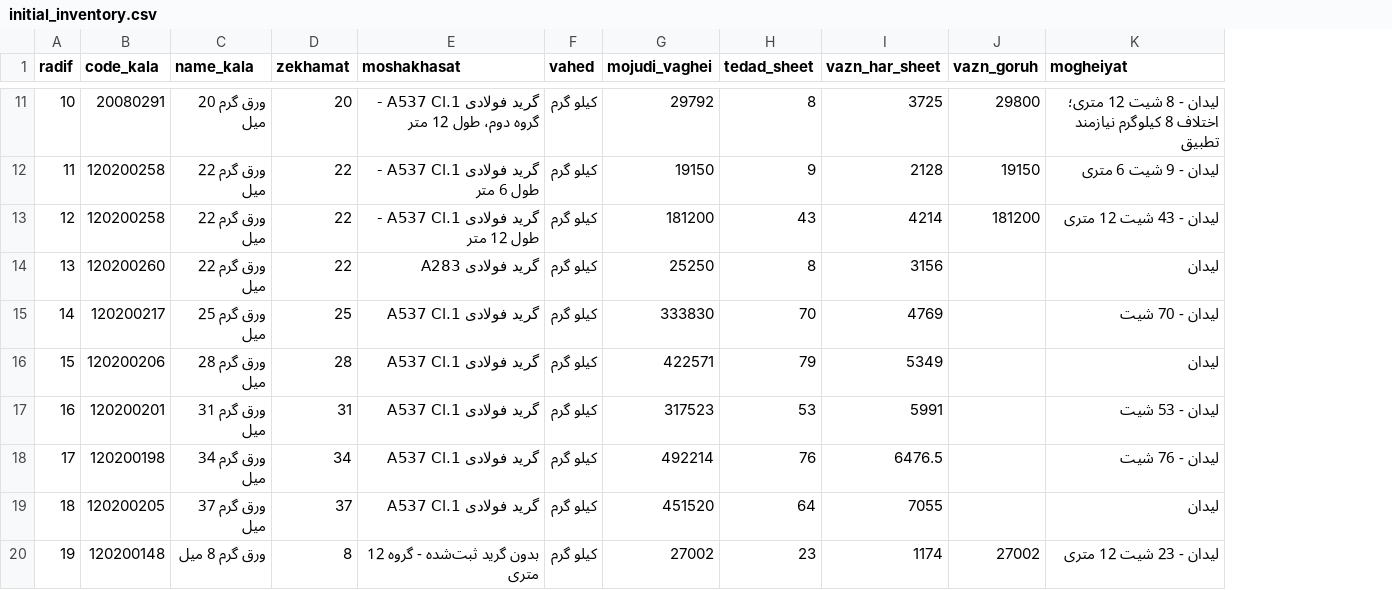
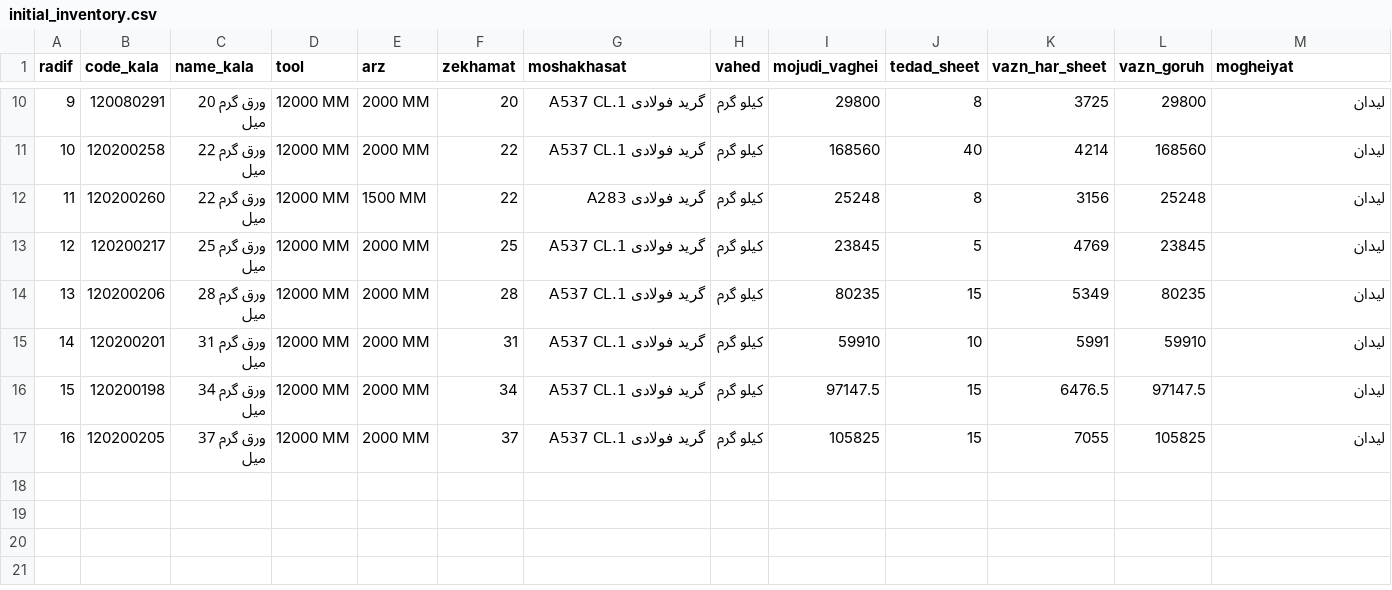
Before and after one commit to Tahmoures54/varagh, a CSV file: data/initial_inventory.csv, drawn as a sheet; only a part is shown, gaps mark what is left out; removed rows and columns are numbered as before the commit, all else as after; the diff covers the shown part only; the diff names each change by its address in the sheet, - before the commit and + after, or states it on an @@ line.

Commit message:
Replace initial inventory with 16 Lidan steel sheet rows

```diff
--- a/data/initial_inventory.csv
+++ b/data/initial_inventory.csv
+column D (tool), rows 10-17: all 12000 MM
+column E (arz), rows 10-17: 2000 MM | 2000 MM | 1500 MM | 2000 MM | 2000 MM | 2000 MM | 2000 MM | 2000 MM
@@ column A (radif) renumbered between rows 4 and 17 @@
-B10 (code_kala): 20080291
+B10 (code_kala): 120080291
-G10 (moshakhasat): گرید فولادی A537 Cl.1 - گروه دوم، طول 12 متر
+G10 (moshakhasat): گرید فولادی A537 CL.1
-I10 (mojudi_vaghei): 29792
+I10 (mojudi_vaghei): 29800
-M10 (mogheiyat): لیدان - 8 شیت 12 متری؛ اختلاف 8 کیلوگرم نیازمند تطبیق
+M10 (mogheiyat): لیدان
-row 12: 11 | 120200258 | ورق گرم 22 میل | 22 | گرید فولادی A537 Cl.1 - طول 6 متر | کیلو گرم | 19150 | 9 | 2128 | 19150 | لیدان - 9 شیت 6 متری
-G11 (moshakhasat): گرید فولادی A537 Cl.1 - طول 12 متر
+G11 (moshakhasat): گرید فولادی A537 CL.1
-I11 (mojudi_vaghei): 181200
+I11 (mojudi_vaghei): 168560
-J11 (tedad_sheet): 43
+J11 (tedad_sheet): 40
-L11 (vazn_goruh): 181200
+L11 (vazn_goruh): 168560
-M11 (mogheiyat): لیدان - 43 شیت 12 متری
+M11 (mogheiyat): لیدان
-I12 (mojudi_vaghei): 25250
+I12 (mojudi_vaghei): 25248
-L12 (vazn_goruh): (empty)
+L12 (vazn_goruh): 25248
-G13:G17 (moshakhasat): گرید فولادی A537 Cl.1
+G13:G17 (moshakhasat): گرید فولادی A537 CL.1
-I13 (mojudi_vaghei): 333830
+I13 (mojudi_vaghei): 23845
-J13 (tedad_sheet): 70
+J13 (tedad_sheet): 5
-L13 (vazn_goruh): (empty)
+L13 (vazn_goruh): 23845
-M13 (mogheiyat): لیدان - 70 شیت
+M13 (mogheiyat): لیدان
-I14 (mojudi_vaghei): 422571
+I14 (mojudi_vaghei): 80235
-J14 (tedad_sheet): 79
+J14 (tedad_sheet): 15
-L14 (vazn_goruh): (empty)
+L14 (vazn_goruh): 80235
-I15 (mojudi_vaghei): 317523
+I15 (mojudi_vaghei): 59910
-J15 (tedad_sheet): 53
+J15 (tedad_sheet): 10
-L15 (vazn_goruh): (empty)
+L15 (vazn_goruh): 59910
-M15 (mogheiyat): لیدان - 53 شیت
+M15 (mogheiyat): لیدان
-I16 (mojudi_vaghei): 492214
+I16 (mojudi_vaghei): 97147.5
-J16 (tedad_sheet): 76
+J16 (tedad_sheet): 15
-L16 (vazn_goruh): (empty)
+L16 (vazn_goruh): 97147.5
-M16 (mogheiyat): لیدان - 76 شیت
+M16 (mogheiyat): لیدان
-I17 (mojudi_vaghei): 451520
+I17 (mojudi_vaghei): 105825
-J17 (tedad_sheet): 64
+J17 (tedad_sheet): 15
-L17 (vazn_goruh): (empty)
+L17 (vazn_goruh): 105825
-row 20: 19 | 120200148 | ورق گرم 8 میل | 8 | بدون گرید ثبت‌شده - گروه 12 متری | کیلو گرم | 27002 | 23 | 1174 | 27002 | لیدان - 23 شیت 12 متری
```
Also changed, not shown: 2 added rows, 4 removed rows and 22 edited cells elsewhere in this file.
